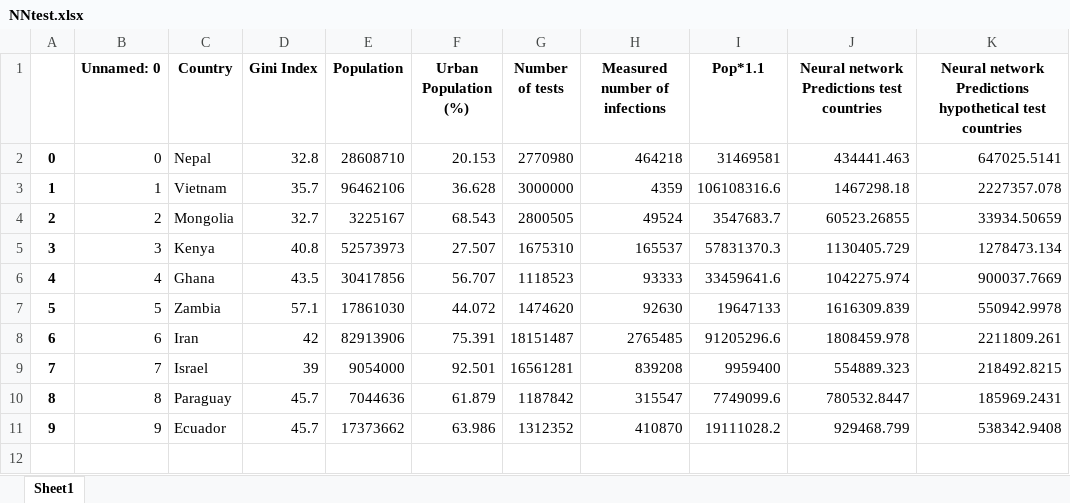
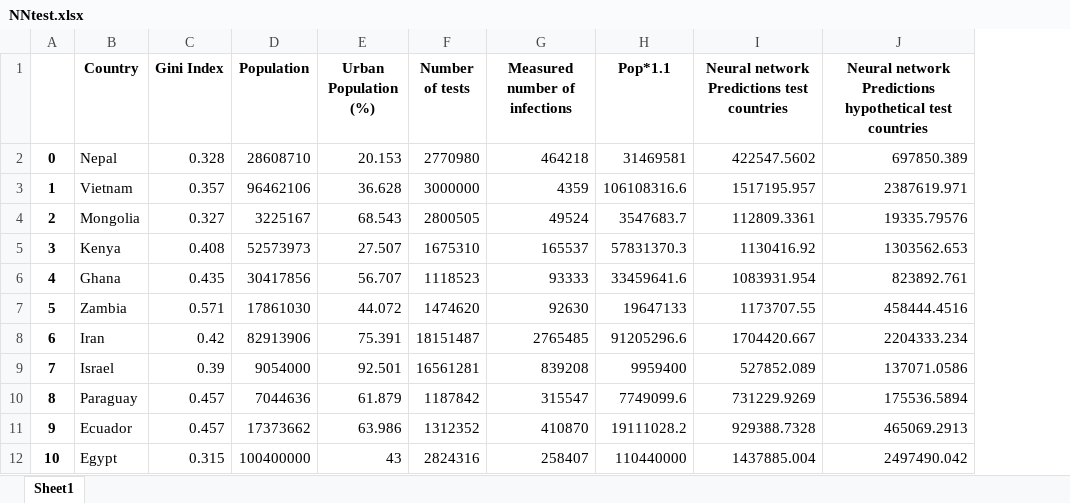
Before and after one commit to MinasMayth/Y2_Big_Data_Project, an Excel workbook: Neural_Networks/Final Predictions/NNtest.xlsx, sheet Sheet1, drawn as a sheet; values as stored, in another font and other column widths than the file's, no borders; removed rows and columns are numbered as before the commit, all else as after; the diff names each change by its address in the sheet, - before the commit and + after, or states it on an @@ line.

```diff
--- a/Neural_Networks/Final Predictions/NNtest.xlsx (sheet Sheet1)
+++ b/Neural_Networks/Final Predictions/NNtest.xlsx (sheet Sheet1)
-column B (Unnamed: 0), rows 2-11: 0 | 1 | 2 | 3 | 4 | 5 | 6 | 7 | 8 | 9
-C2 (Gini Index): 32.8
+C2 (Gini Index): 0.328
-I2: 434441.463
+I2: 422547.5602
-J2: 647025.5141
+J2: 697850.389
-C3 (Gini Index): 35.7
+C3 (Gini Index): 0.357
-I3: 1467298.18
+I3: 1517195.957
-J3: 2227357.078
+J3: 2387619.971
-C4 (Gini Index): 32.7
+C4 (Gini Index): 0.327
-I4: 60523.26855
+I4: 112809.3361
-J4: 33934.50659
+J4: 19335.79576
-C5 (Gini Index): 40.8
+C5 (Gini Index): 0.408
-I5: 1130405.729
+I5: 1130416.92
-J5: 1278473.134
+J5: 1303562.653
-C6 (Gini Index): 43.5
+C6 (Gini Index): 0.435
-I6: 1042275.974
+I6: 1083931.954
-J6: 900037.7669
+J6: 823892.761
-C7 (Gini Index): 57.1
+C7 (Gini Index): 0.571
-I7: 1616309.839
+I7: 1173707.55
-J7: 550942.9978
+J7: 458444.4516
-C8 (Gini Index): 42
+C8 (Gini Index): 0.42
-I8: 1808459.978
+I8: 1704420.667
-J8: 2211809.261
+J8: 2204333.234
-C9 (Gini Index): 39
+C9 (Gini Index): 0.39
-I9: 554889.323
+I9: 527852.089
-J9: 218492.8215
+J9: 137071.0586
-C10:C11 (Gini Index): 45.7
+C10:C11 (Gini Index): 0.457
-I10: 780532.8447
+I10: 731229.9269
-J10: 185969.2431
+J10: 175536.5894
-I11: 929468.799
+I11: 929388.7328
-J11: 538342.9408
+J11: 465069.2913
+row 12: 10 | Egypt | 0.315 | 100400000 | 43 | 2824316 | 258407 | 110440000 | 1437885.004 | 2497490.042
```
Also changed, not shown: Neural_Networks/Final Predictions/NNEU.xlsx, 29 other files.
